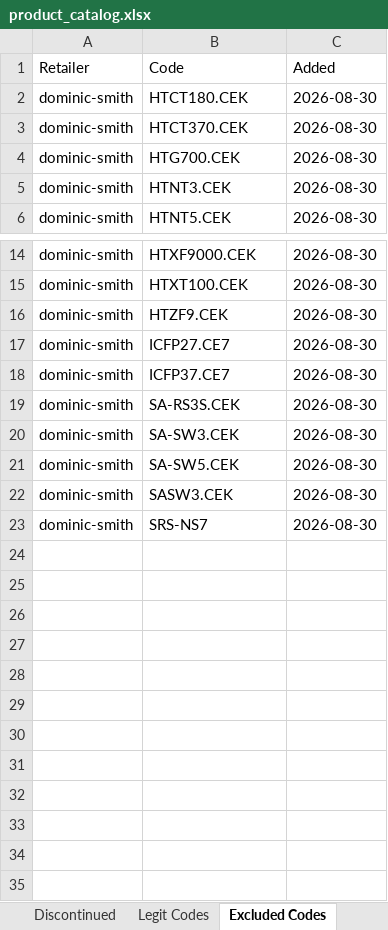
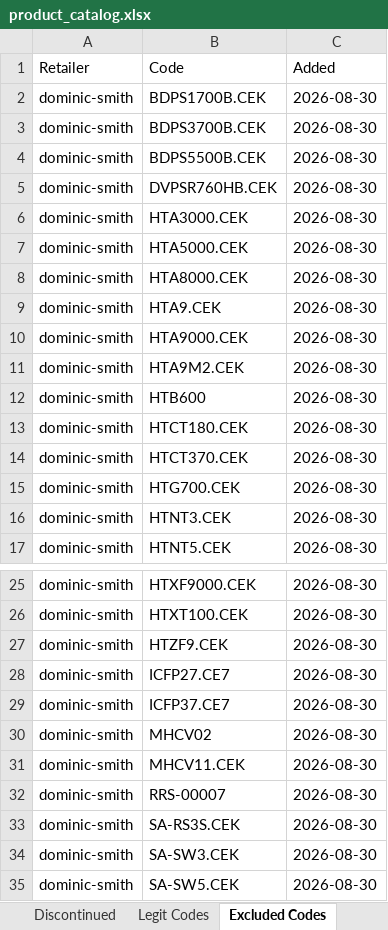
Before and after one commit to Rob-Peats/peats-tools, an Excel workbook: product_catalog.xlsx, sheet Excluded Codes, drawn as a sheet; only a part is shown, gaps mark what is left out; the shorter side is filled out with more unchanged rows; values as stored, in another font and other column widths than the file's, no borders; the diff covers the shown part only; the diff names each change by its address in the sheet, - before the commit and + after, or states it on an @@ line.

```diff
--- a/product_catalog.xlsx (sheet Excluded Codes)
+++ b/product_catalog.xlsx (sheet Excluded Codes)
+row 2: dominic-smith | BDPS1700B.CEK | 2026-08-30
+row 3: dominic-smith | BDPS3700B.CEK | 2026-08-30
+row 4: dominic-smith | BDPS5500B.CEK | 2026-08-30
+row 5: dominic-smith | DVPSR760HB.CEK | 2026-08-30
+row 6: dominic-smith | HTA3000.CEK | 2026-08-30
+row 7: dominic-smith | HTA5000.CEK | 2026-08-30
+row 8: dominic-smith | HTA8000.CEK | 2026-08-30
+row 9: dominic-smith | HTA9.CEK | 2026-08-30
+row 10: dominic-smith | HTA9000.CEK | 2026-08-30
+row 11: dominic-smith | HTA9M2.CEK | 2026-08-30
+row 12: dominic-smith | HTB600 | 2026-08-30
+row 30: dominic-smith | MHCV02 | 2026-08-30
+row 31: dominic-smith | MHCV11.CEK | 2026-08-30
+row 32: dominic-smith | RRS-00007 | 2026-08-30
```
Also changed, not shown: 31 added rows elsewhere in this sheet.
